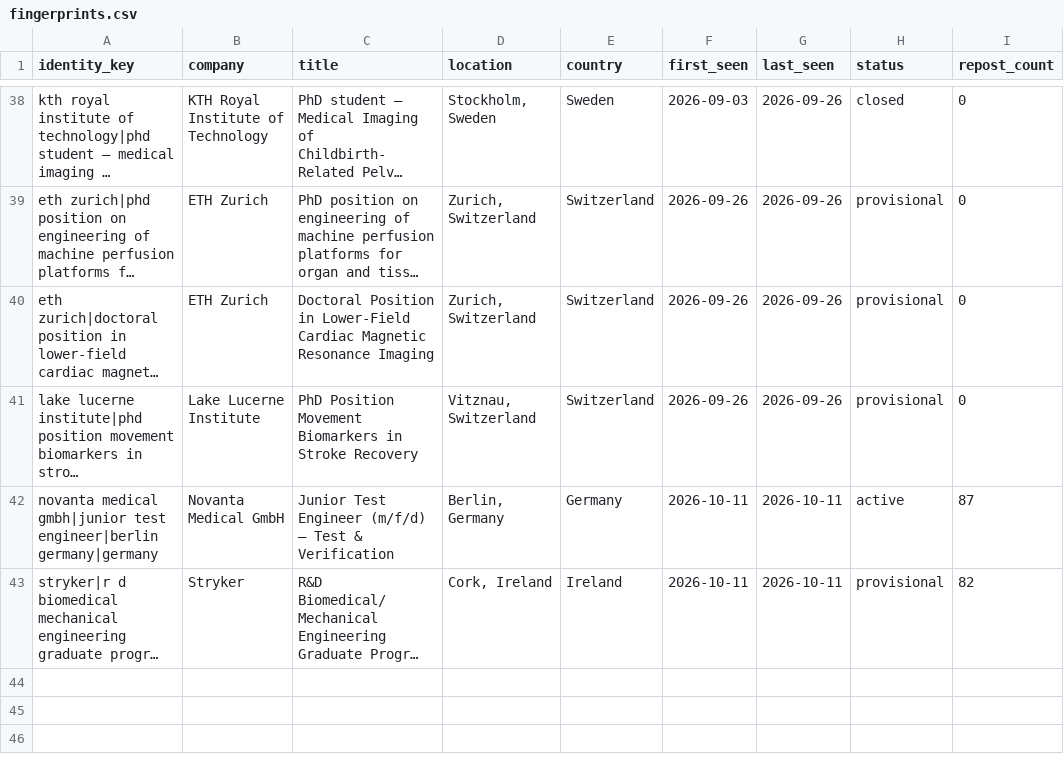
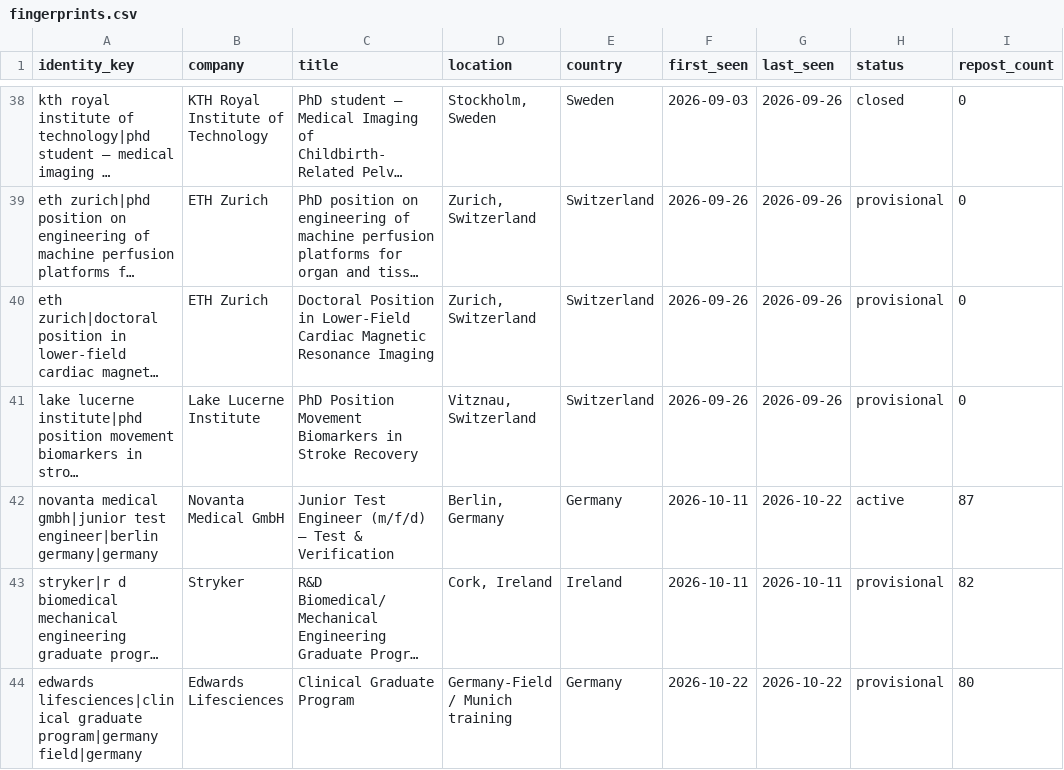
Before and after one commit to globetrottern7/germany-medtech-jobs, a CSV file: state/fingerprints.csv, drawn as a sheet; only a part is shown, gaps mark what is left out; long unchanged cells end in …; the diff names each change by its address in the sheet, - before the commit and + after, or states it on an @@ line.

Commit message:
Update vacancy fingerprints after 22 October review

```diff
--- a/state/fingerprints.csv
+++ b/state/fingerprints.csv
-G42 (last_seen): 2026-10-11
+G42 (last_seen): 2026-10-22
+row 44: edwards lifesciences|clinical graduate program|germany field|germany | Edwards Lifesciences | Clinical Graduate Program | Germany-Field / Munich training | Germany | 2026-10-22 | 2026-10-22 | provisional | 80
```
